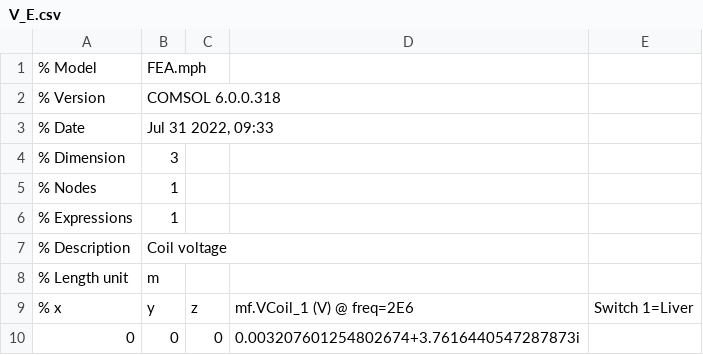
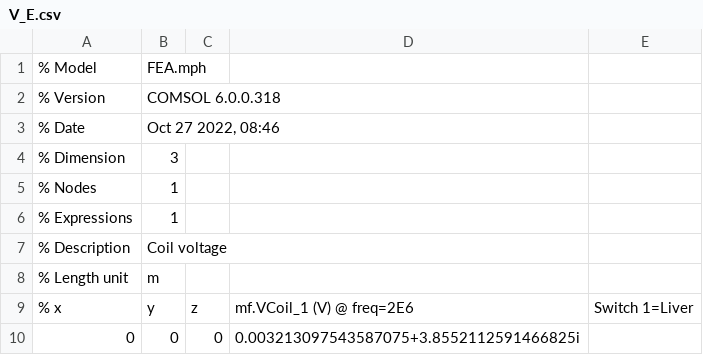
Before and after one commit to williamrob104/Distributed-Current-Source, a CSV file: examples/biological block in frequency domain/FEA_data/V_E.csv, drawn as a sheet.

```diff
--- a/examples/biological block in frequency domain/FEA_data/V_E.csv
+++ b/examples/biological block in frequency domain/FEA_data/V_E.csv
@@ -2,3 +2,3 @@
 % Version,COMSOL 6.0.0.318
-% Date,"Jul 31 2022, 09:33"
+% Date,"Oct 27 2022, 08:46"
 % Dimension,3
@@ -9,2 +9,2 @@
 % x,y,z,mf.VCoil_1 (V) @ freq=2E6, Switch 1=Liver
-0,0,0,0.003207601254802674+3.7616440547287873i
+0,0,0,0.003213097543587075+3.8552112591466825i
```
Also changed, not shown: examples/non-ferromagnetic metal plate with hole in frequency domain/FEA_data/V_E.csv, 10 other files.
